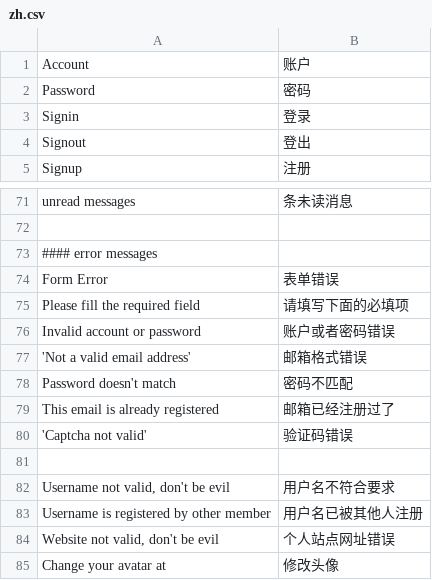
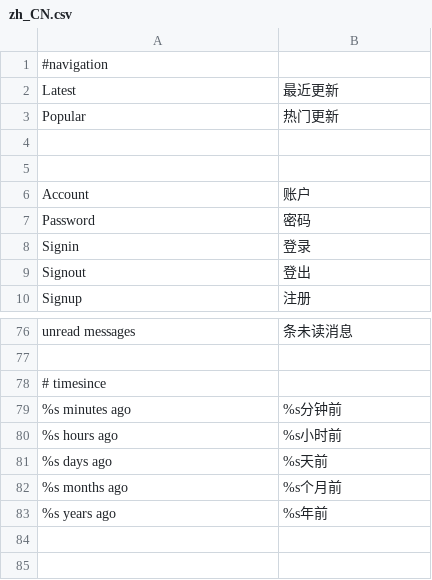
Before and after one commit to pythoncn/june, a CSV file: june/_locale/zh_CN.csv (was june/_locale/zh.csv), drawn as a sheet; only a part is shown, gaps mark what is left out.

Commit message:
locale support for timesince

```diff
--- a/june/_locale/zh.csv
+++ b/june/_locale/zh_CN.csv
@@ -1 +1,6 @@
+#navigation
+"Latest", 最近更新
+"Popular", 热门更新
+
+
 "Account", 账户
@@ -72,14 +77,7 @@
 
-#### error messages
-"Form Error", 表单错误
-"Please fill the required field", 请填写下面的必填项
-"Invalid account or password", 账户或者密码错误
-'Not a valid email address', 邮箱格式错误
-"Password doesn't match", 密码不匹配
-"This email is already registered", 邮箱已经注册过了
-'Captcha not valid', 验证码错误
-
-"Username not valid, don't be evil", 用户名不符合要求
-"Username is registered by other member", 用户名已被其他人注册
-"Website not valid, don't be evil", 个人站点网址错误
-"Change your avatar at", 修改头像
+# timesince
+"%s minutes ago", %s分钟前
+"%s hours ago", %s小时前
+"%s days ago", %s天前
+"%s months ago", %s个月前
+"%s years ago", %s年前
```
Also changed, not shown: 3 other files.
